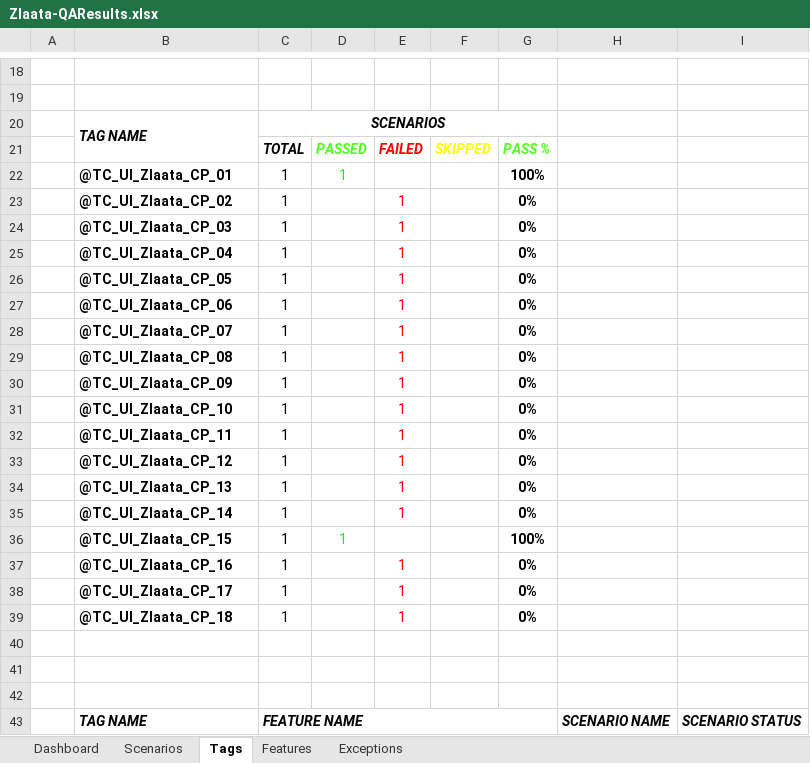
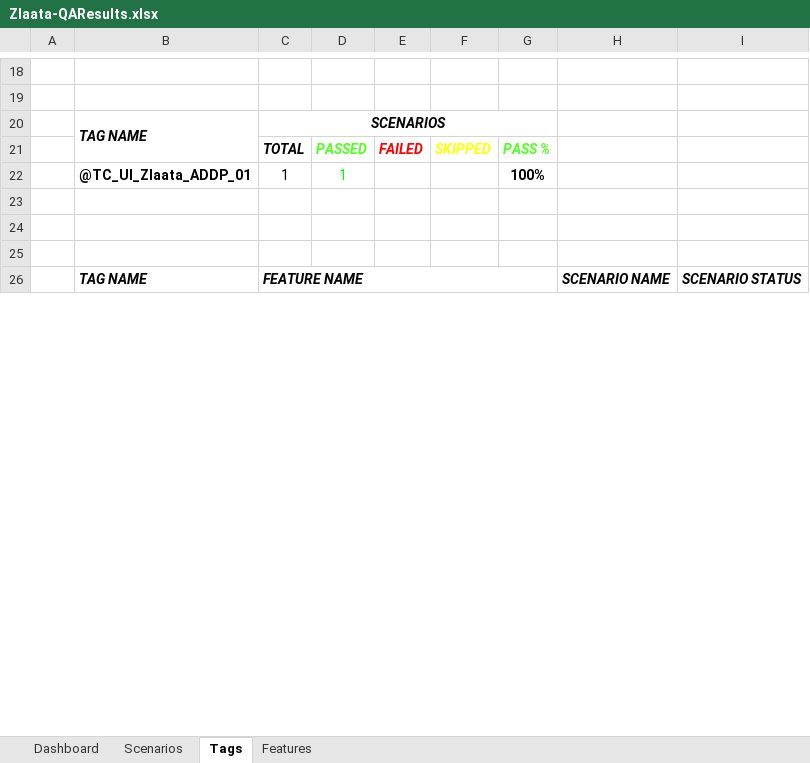
Before and after one commit to zlaataautomation-pixel/zlaata, an Excel workbook: reports/Extent-Report/Zlaata-QAResults.xlsx, sheet Tags, drawn as a sheet; only a part is shown, gaps mark what is left out; values as stored, in another font and other column widths than the file's, no borders; charts and pictures not drawn; removed rows and columns are numbered as before the commit, all else as after; the diff covers the shown part only; the diff names each change by its address in the sheet, - before the commit and + after, or states it on an @@ line.

```diff
--- a/reports/Extent-Report/Zlaata-QAResults.xlsx (sheet Tags)
+++ b/reports/Extent-Report/Zlaata-QAResults.xlsx (sheet Tags)
-sheet tab: Exceptions
-B22: @TC_UI_Zlaata_CP_01
+B22: @TC_UI_Zlaata_ADDP_01
-row 23:  | @TC_UI_Zlaata_CP_02 | 1 |  | 1 |  | 0%
-row 24:  | @TC_UI_Zlaata_CP_03 | 1 |  | 1 |  | 0%
-row 25:  | @TC_UI_Zlaata_CP_04 | 1 |  | 1 |  | 0%
-row 26:  | @TC_UI_Zlaata_CP_05 | 1 |  | 1 |  | 0%
-row 27:  | @TC_UI_Zlaata_CP_06 | 1 |  | 1 |  | 0%
-row 28:  | @TC_UI_Zlaata_CP_07 | 1 |  | 1 |  | 0%
-row 29:  | @TC_UI_Zlaata_CP_08 | 1 |  | 1 |  | 0%
-row 30:  | @TC_UI_Zlaata_CP_09 | 1 |  | 1 |  | 0%
-row 31:  | @TC_UI_Zlaata_CP_10 | 1 |  | 1 |  | 0%
-row 32:  | @TC_UI_Zlaata_CP_11 | 1 |  | 1 |  | 0%
-row 33:  | @TC_UI_Zlaata_CP_12 | 1 |  | 1 |  | 0%
-row 34:  | @TC_UI_Zlaata_CP_13 | 1 |  | 1 |  | 0%
-row 35:  | @TC_UI_Zlaata_CP_14 | 1 |  | 1 |  | 0%
-row 36:  | @TC_UI_Zlaata_CP_15 | 1 | 1 |  |  | 100%
-row 37:  | @TC_UI_Zlaata_CP_16 | 1 |  | 1 |  | 0%
-row 38:  | @TC_UI_Zlaata_CP_17 | 1 |  | 1 |  | 0%
-row 39:  | @TC_UI_Zlaata_CP_18 | 1 |  | 1 |  | 0%
```
Also changed, not shown: 1 added row and 18 removed rows elsewhere in this sheet, sheet Scenarios, sheet Dashboard, sheet Features, charts or pictures, 7 other files.
